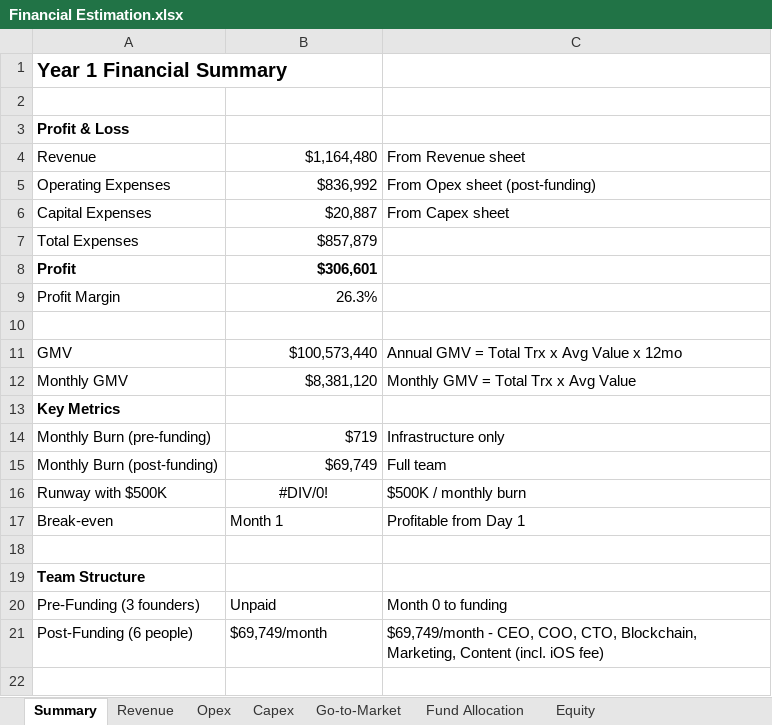
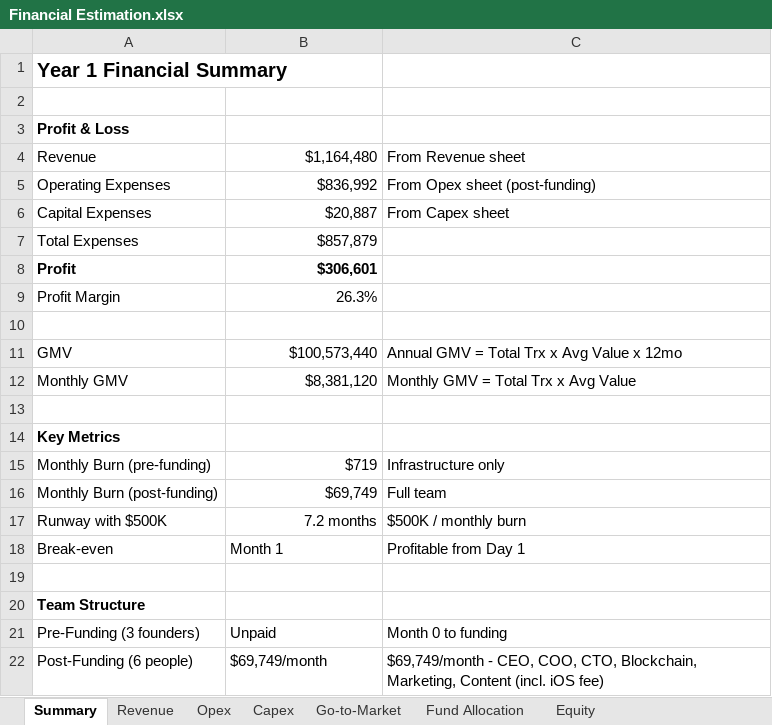
Before and after one commit to peereep-org/peereep-material, an Excel workbook: references/Financial Estimation.xlsx, sheet Summary, drawn as a sheet; values as stored, in another font and other column widths than the file's, no borders; addresses are those after the commit; the diff names each change by its address in the sheet, - before the commit and + after, or states it on an @@ line.

Commit message:
update

```diff
--- a/references/Financial Estimation.xlsx (sheet Summary)
+++ b/references/Financial Estimation.xlsx (sheet Summary)
+row 13: (empty)
-B17: #DIV/0!
+B17: 7.2 months
-B17 alignment: center
+B17 alignment: right
```
